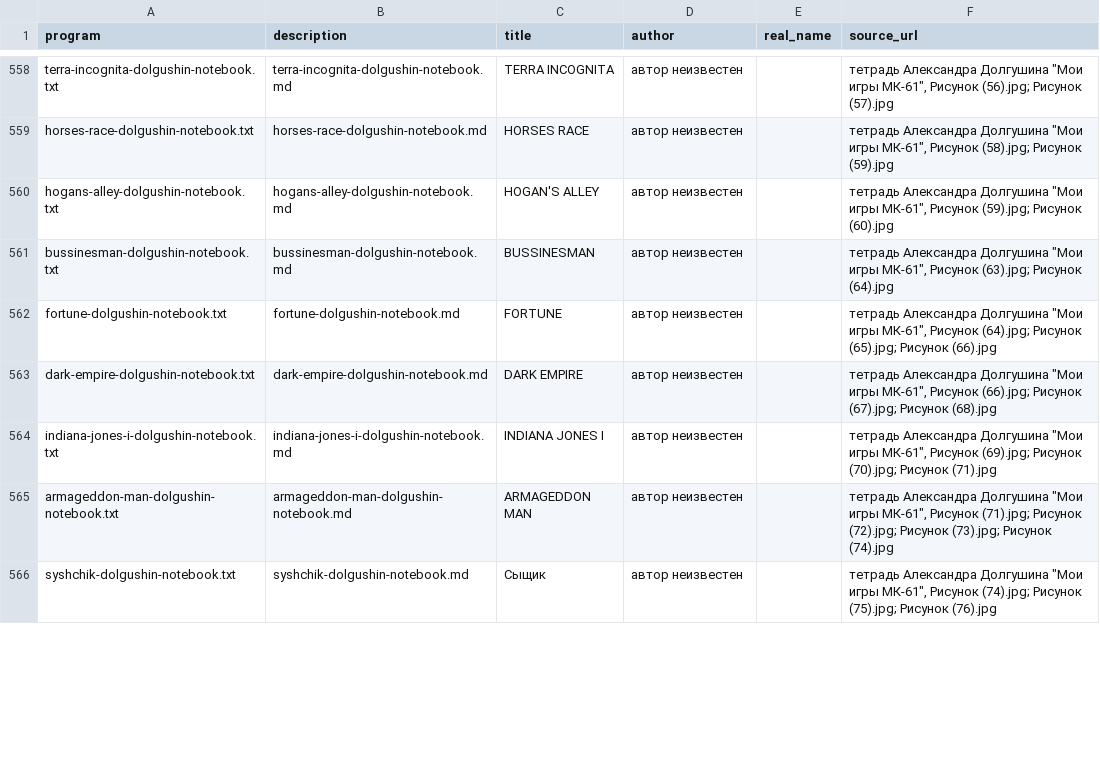
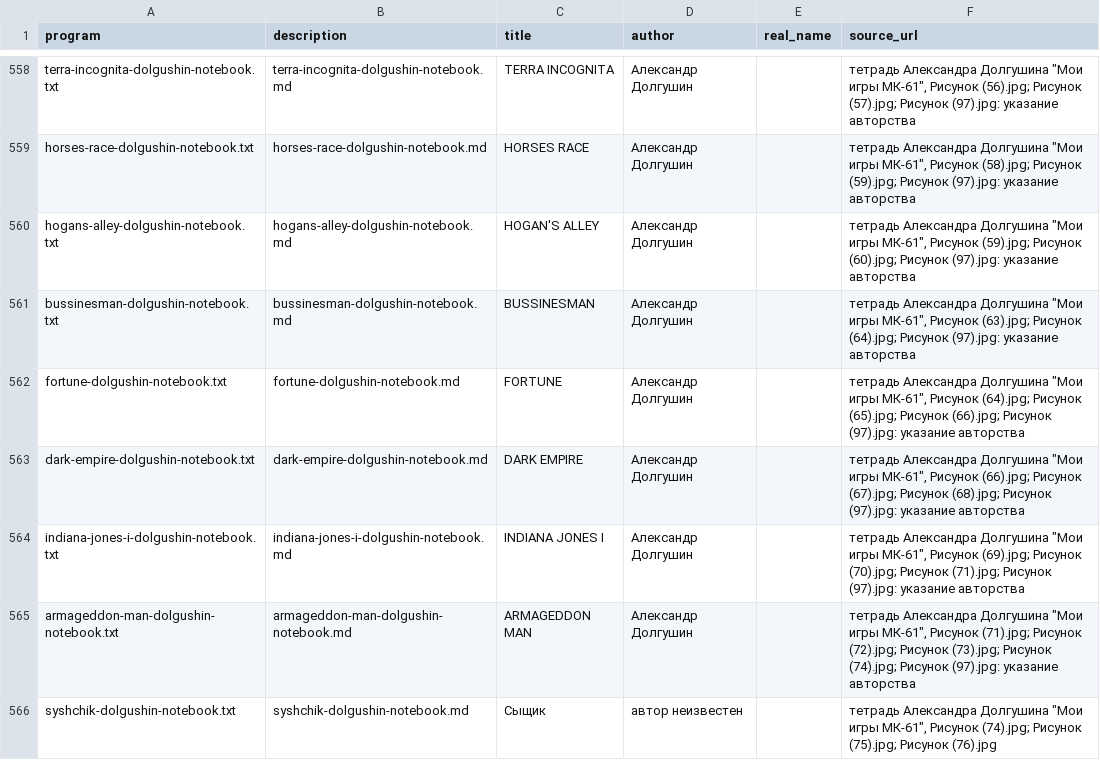
Before and after one commit to bolknote/MKPro, a TSV file: games/manifest.tsv, drawn as a sheet; only a part is shown, gaps mark what is left out; the diff covers the shown part only; the diff names each change by its address in the sheet, - before the commit and + after, or states it on an @@ line.

```diff
--- a/games/manifest.tsv
+++ b/games/manifest.tsv
-D558:D565 (author): автор неизвестен
+D558:D565 (author): Александр Долгушин
-F558 (source_url): …(56).jpg; Рисунок (57).jpg
+F558 (source_url): …(56).jpg; Рисунок (57).jpg; Рисунок (97).jpg: указание авторства
-F559 (source_url): …(58).jpg; Рисунок (59).jpg
+F559 (source_url): …(58).jpg; Рисунок (59).jpg; Рисунок (97).jpg: указание авторства
-F560 (source_url): …(59).jpg; Рисунок (60).jpg
+F560 (source_url): …(59).jpg; Рисунок (60).jpg; Рисунок (97).jpg: указание авторства
-F561 (source_url): …(63).jpg; Рисунок (64).jpg
+F561 (source_url): …(63).jpg; Рисунок (64).jpg; Рисунок (97).jpg: указание авторства
-F562 (source_url): …(65).jpg; Рисунок (66).jpg
+F562 (source_url): …(65).jpg; Рисунок (66).jpg; Рисунок (97).jpg: указание авторства
-F563 (source_url): …(67).jpg; Рисунок (68).jpg
+F563 (source_url): …(67).jpg; Рисунок (68).jpg; Рисунок (97).jpg: указание авторства
-F564 (source_url): …(70).jpg; Рисунок (71).jpg
+F564 (source_url): …(70).jpg; Рисунок (71).jpg; Рисунок (97).jpg: указание авторства
-F565 (source_url): …(73).jpg; Рисунок (74).jpg
+F565 (source_url): …(73).jpg; Рисунок (74).jpg; Рисунок (97).jpg: указание авторства
```
Also changed, not shown: 6 added rows and 44 edited cells elsewhere in this file, 42 other files.
